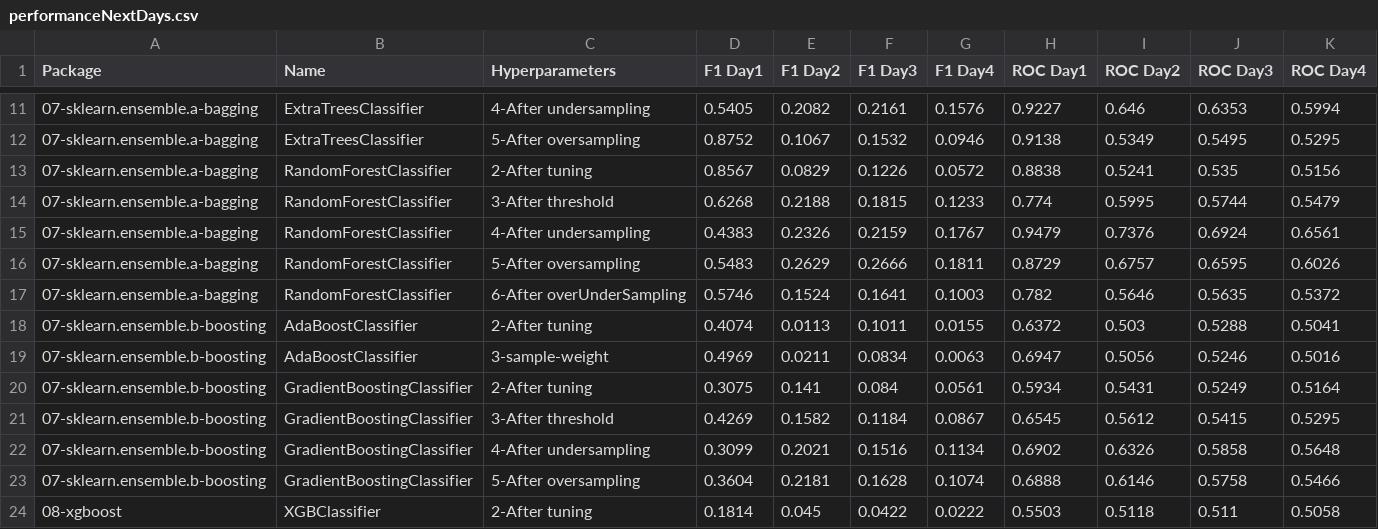
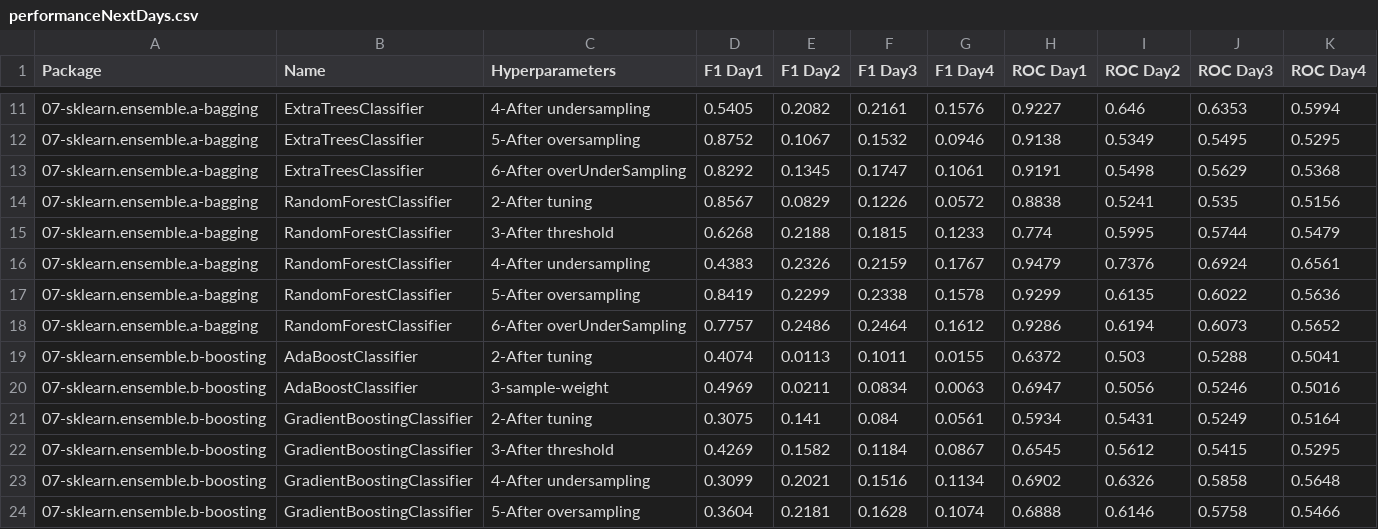
Before and after one commit to franck-benault/creditCardFraudDetection, a CSV file: data/results/performanceNextDays.csv, drawn as a sheet; only a part is shown, gaps mark what is left out; the shorter side is filled out with more unchanged rows; removed rows and columns are numbered as before the commit, all else as after; the diff names each change by its address in the sheet, - before the commit and + after, or states it on an @@ line.

Commit message:
[Sampling] tuning ensemble algorithm

```diff
--- a/data/results/performanceNextDays.csv
+++ b/data/results/performanceNextDays.csv
+row 13: 07-sklearn.ensemble.a-bagging | ExtraTreesClassifier | 6-After overUnderSampling | 0.8292 | 0.1345 | 0.1747 | 0.1061 | 0.9191 | 0.5498 | 0.5629 | 0.5368
-row 16: 07-sklearn.ensemble.a-bagging | RandomForestClassifier | 5-After oversampling | 0.5483 | 0.2629 | 0.2666 | 0.1811 | 0.8729 | 0.6757 | 0.6595 | 0.6026
-row 17: 07-sklearn.ensemble.a-bagging | RandomForestClassifier | 6-After overUnderSampling | 0.5746 | 0.1524 | 0.1641 | 0.1003 | 0.782 | 0.5646 | 0.5635 | 0.5372
+row 17: 07-sklearn.ensemble.a-bagging | RandomForestClassifier | 5-After oversampling | 0.8419 | 0.2299 | 0.2338 | 0.1578 | 0.9299 | 0.6135 | 0.6022 | 0.5636
+row 18: 07-sklearn.ensemble.a-bagging | RandomForestClassifier | 6-After overUnderSampling | 0.7757 | 0.2486 | 0.2464 | 0.1612 | 0.9286 | 0.6194 | 0.6073 | 0.5652
```
Also changed, not shown: 2 other files.
